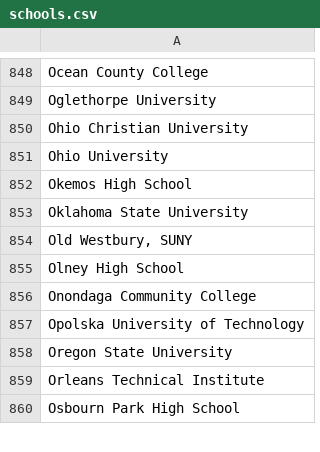
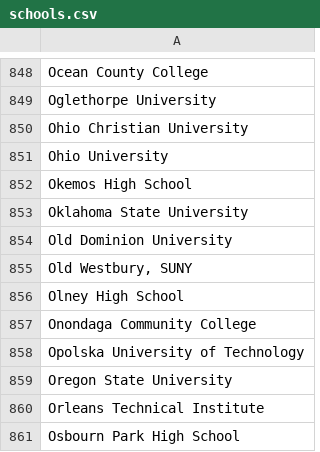
Before and after one commit to MLH/mlh-policies, a CSV file: schools.csv, drawn as a sheet; only a part is shown, gaps mark what is left out.

Commit message:
Added Old Dominion University
Added Old Dominion University, website can be found at https://www.odu.edu/

```diff
--- a/schools.csv
+++ b/schools.csv
@@ -853,2 +853,3 @@ Okemos High School
 Oklahoma State University
+Old Dominion University
 "Old Westbury, SUNY"
```
